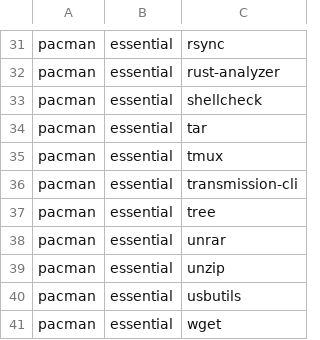
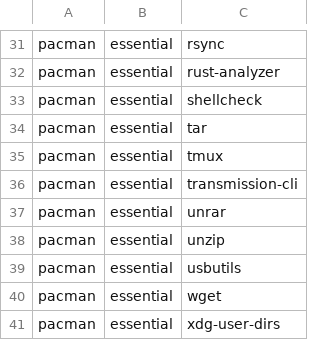
Before and after one commit to JoseFilipeFerreira/toolbelt, a CSV file: .workflow.csv, drawn as a sheet; only a part is shown, gaps mark what is left out; the shorter side is filled out with more unchanged rows.

Commit message:
[install][bash] remove tree

```diff
--- a/.workflow.csv
+++ b/.workflow.csv
@@ -36,3 +36,2 @@ pacman,essential,tmux
 pacman,essential,transmission-cli
-pacman,essential,tree
 pacman,essential,unrar
```
Also changed, not shown: 1 other file.
